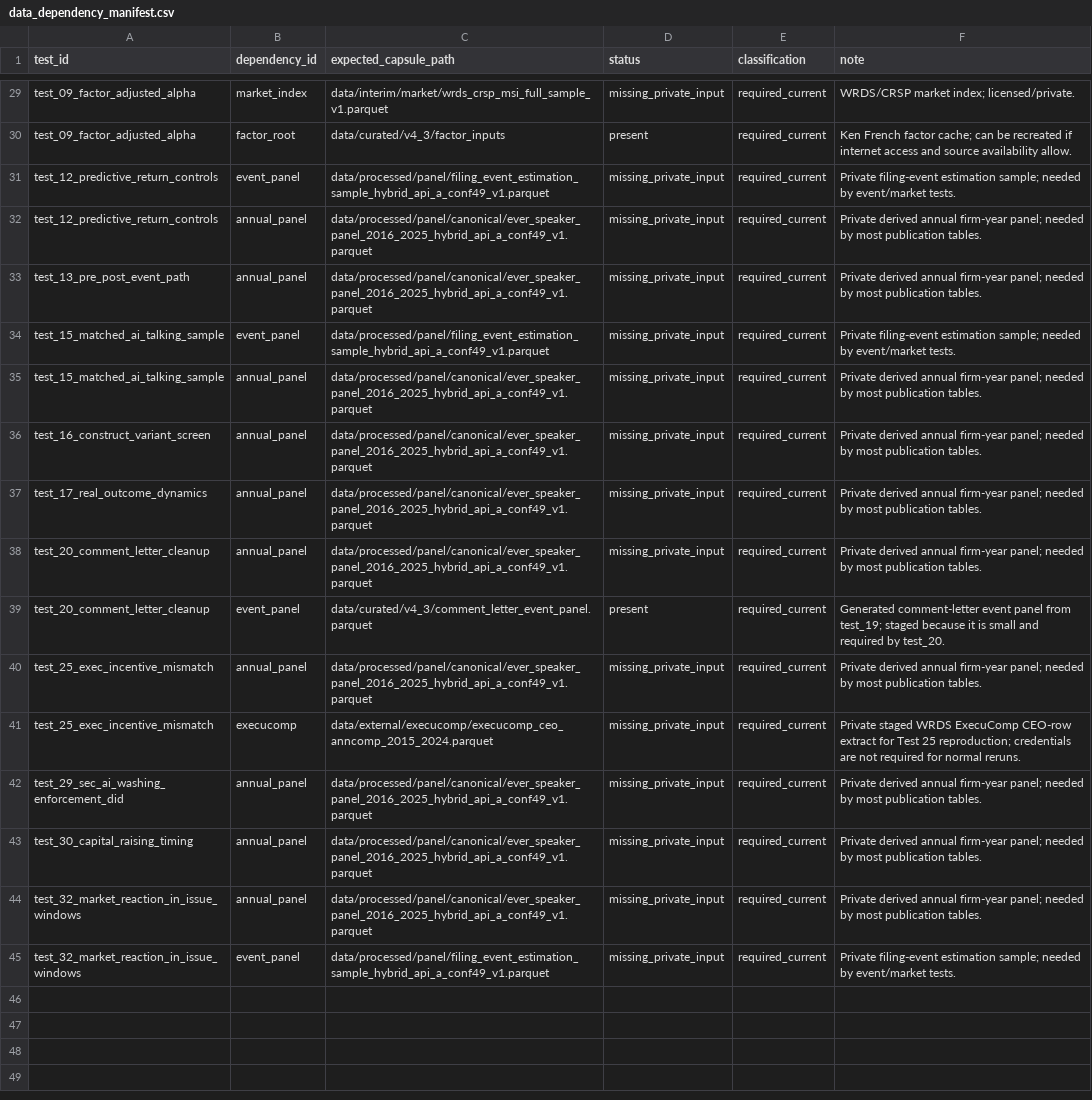
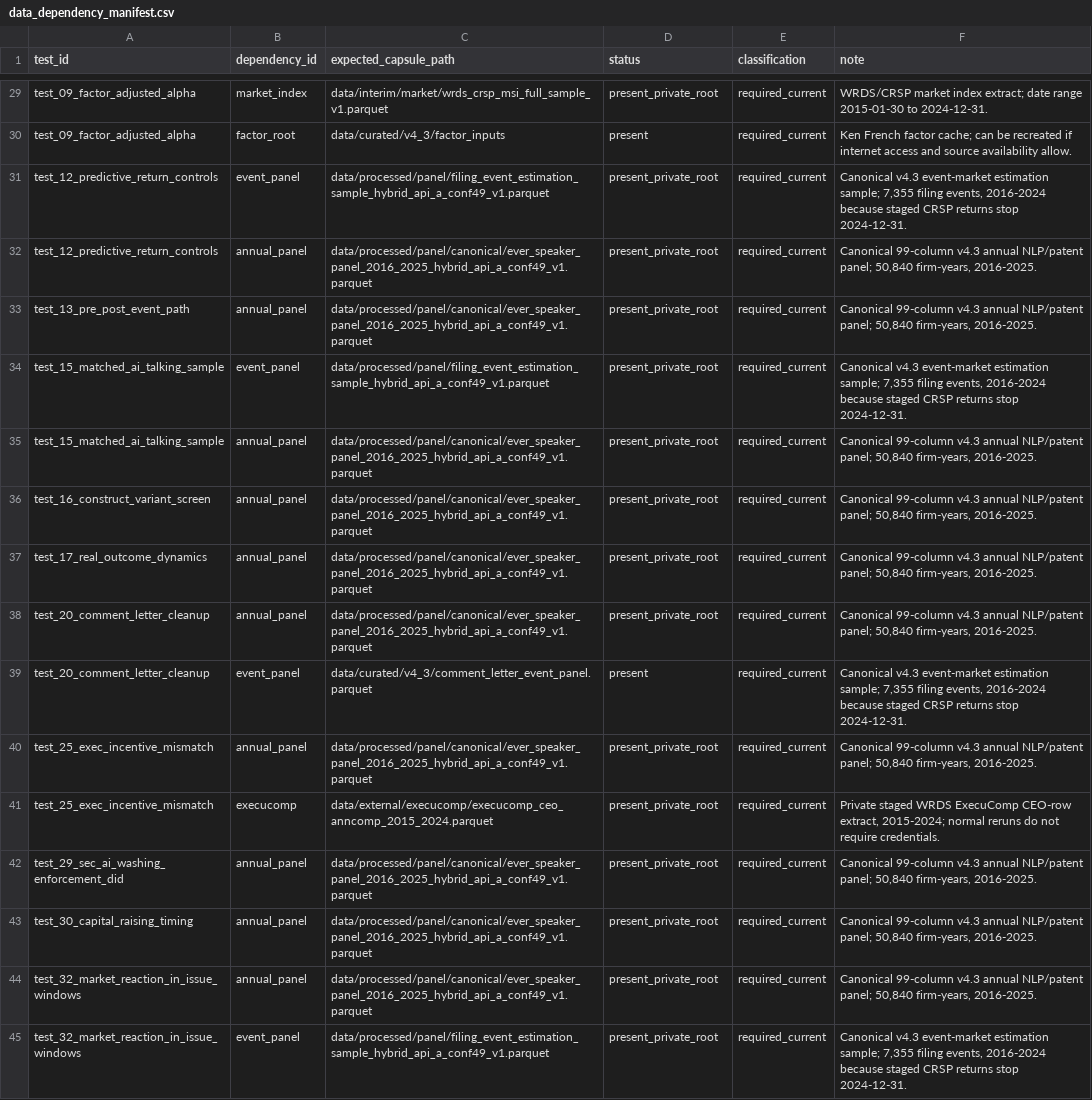
Before and after one commit to soheilkhodadadi/ai-washing, a CSV file: manifests/data_dependency_manifest.csv, drawn as a sheet; only a part is shown, gaps mark what is left out; the diff covers the shown part only; the diff names each change by its address in the sheet, - before the commit and + after, or states it on an @@ line.

```diff
--- a/manifests/data_dependency_manifest.csv
+++ b/manifests/data_dependency_manifest.csv
-D29 (status): missing_private_input
+D29 (status): present_private_root
-F29 (note): WRDS/CRSP market index; licensed/private.
+F29 (note): WRDS/CRSP market index extract; date range 2015-01-30 to 2024-12-31.
-D31:D38 (status): missing_private_input
+D31:D38 (status): present_private_root
-F31 (note): Private filing-event estimation sample; needed by event/market tests.
+F31 (note): Canonical v4.3 event-market estimation sample; 7,355 filing events, 2016-2024 because staged CRSP returns stop 2024-12-31.
-F32:F33 (note): Private derived annual firm-year panel; needed by most publication tables.
+F32:F33 (note): Canonical 99-column v4.3 annual NLP/patent panel; 50,840 firm-years, 2016-2025.
-F34 (note): Private filing-event estimation sample; needed by event/market tests.
+F34 (note): Canonical v4.3 event-market estimation sample; 7,355 filing events, 2016-2024 because staged CRSP returns stop 2024-12-31.
-F35:F38 (note): Private derived annual firm-year panel; needed by most publication tables.
+F35:F38 (note): Canonical 99-column v4.3 annual NLP/patent panel; 50,840 firm-years, 2016-2025.
-F39 (note): Generated comment-letter event panel from test_19; staged because it is small and required by test_20.
+F39 (note): Canonical v4.3 event-market estimation sample; 7,355 filing events, 2016-2024 because staged CRSP returns stop 2024-12-31.
-D40:D45 (status): missing_private_input
+D40:D45 (status): present_private_root
-F40 (note): Private derived annual firm-year panel; needed by most publication tables.
+F40 (note): Canonical 99-column v4.3 annual NLP/patent panel; 50,840 firm-years, 2016-2025.
-F41 (note): …ExecuComp CEO-row extract for Test 25 reproduction; credentials are not required for normal reruns.
+F41 (note): …ExecuComp CEO-row extract, 2015-2024; normal reruns do not require credentials.
-F42:F44 (note): Private derived annual firm-year panel; needed by most publication tables.
+F42:F44 (note): Canonical 99-column v4.3 annual NLP/patent panel; 50,840 firm-years, 2016-2025.
-F45 (note): Private filing-event estimation sample; needed by event/market tests.
+F45 (note): Canonical v4.3 event-market estimation sample; 7,355 filing events, 2016-2024 because staged CRSP returns stop 2024-12-31.
```
Also changed, not shown: 49 edited cells elsewhere in this file, manifests/coauthor_data_room_manifest.csv, 14 other files.
